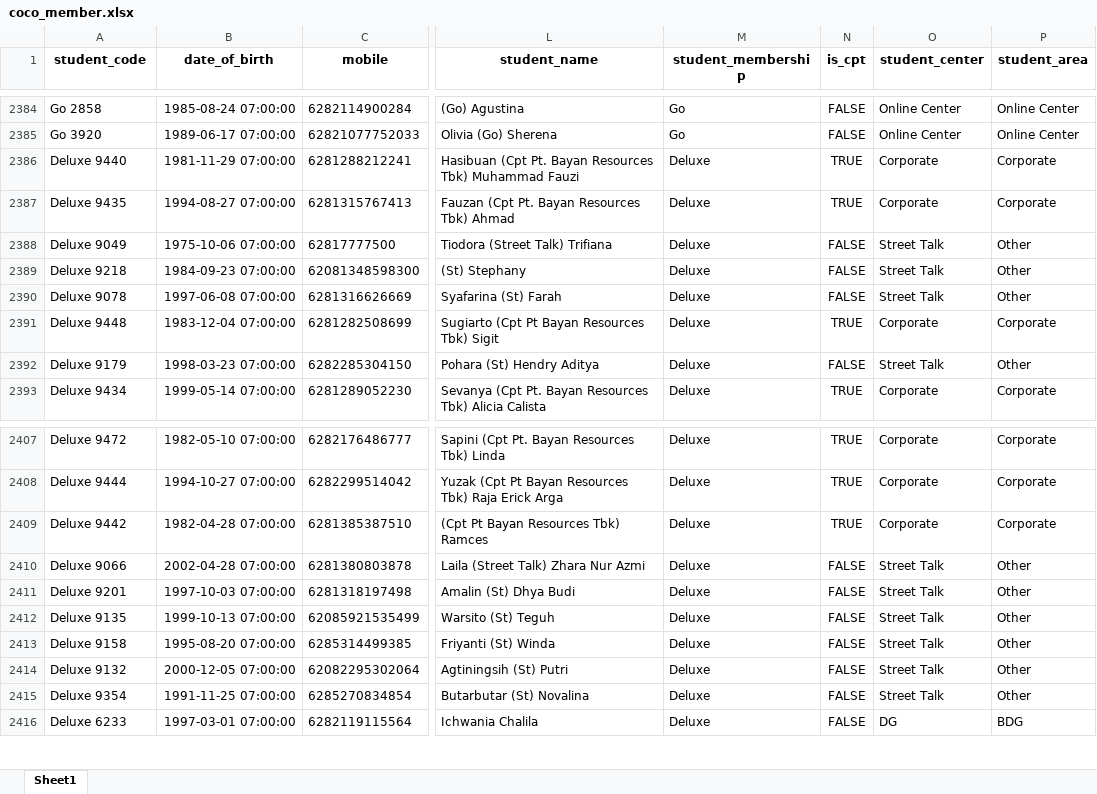
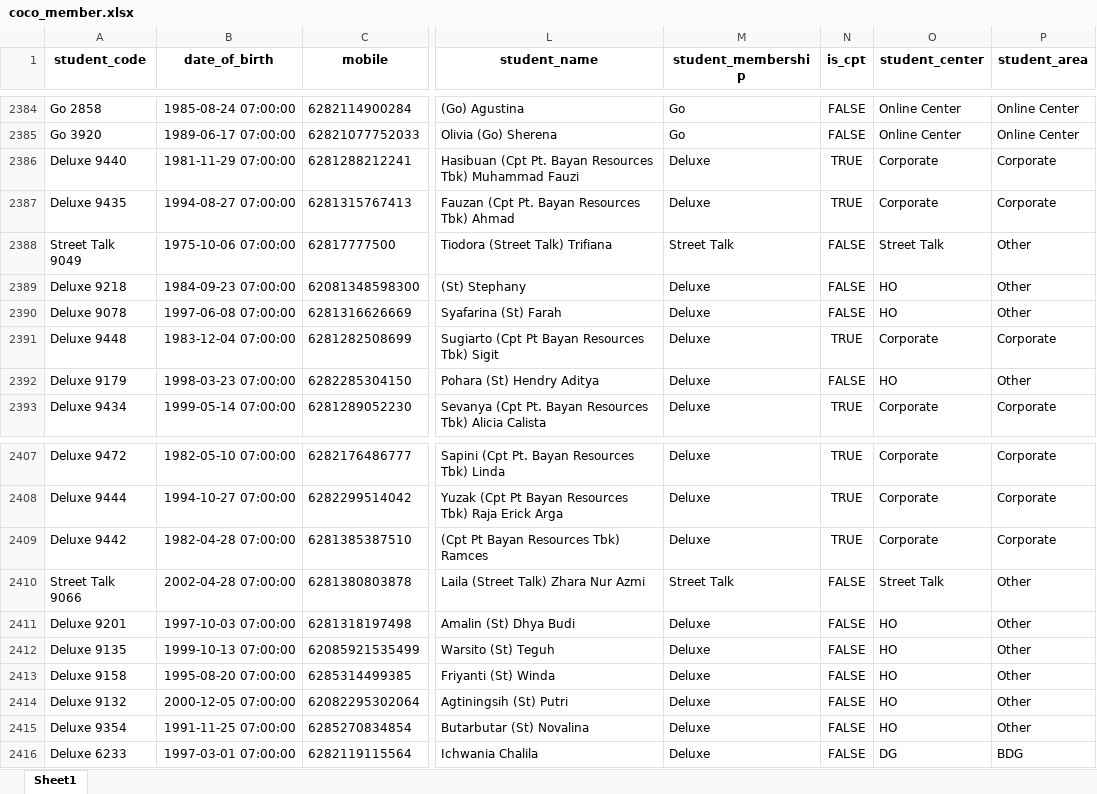
Before and after one commit to danjelito/wse-coco-member, an Excel workbook: output/2024-03/coco_member.xlsx, sheet Sheet1, drawn as a sheet; only a part is shown, gaps mark what is left out; values as stored, in another font and other column widths than the file's, no borders; the diff names each change by its address in the sheet, - before the commit and + after, or states it on an @@ line.

```diff
--- a/output/2024-03/coco_member.xlsx (sheet Sheet1)
+++ b/output/2024-03/coco_member.xlsx (sheet Sheet1)
-A2388 (student_code): Deluxe 9049
+A2388 (student_code): Street Talk 9049
-M2388 (student_membership): Deluxe
+M2388 (student_membership): Street Talk
-O2389:O2390 (student_center): Street Talk
+O2389:O2390 (student_center): HO
-O2392 (student_center): Street Talk
+O2392 (student_center): HO
-A2410 (student_code): Deluxe 9066
+A2410 (student_code): Street Talk 9066
-M2410 (student_membership): Deluxe
+M2410 (student_membership): Street Talk
-O2411:O2415 (student_center): Street Talk
+O2411:O2415 (student_center): HO
```
Also changed, not shown: output/2023-11/coco_member.xlsx, output/2023-12/coco_member.xlsx, 6 other files.
